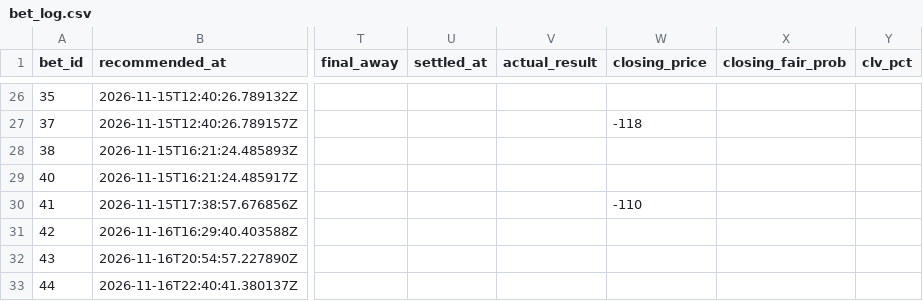
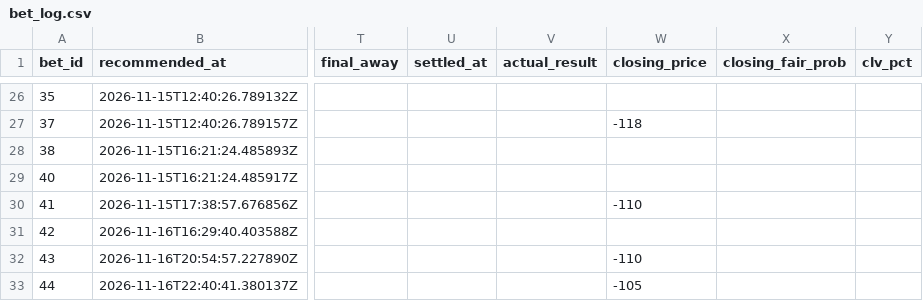
Before and after one commit to Scottguts/ncaaw-sharp, a CSV file: ncaaw_data/bet_log.csv, drawn as a sheet; only a part is shown, gaps mark what is left out; the diff names each change by its address in the sheet, - before the commit and + after, or states it on an @@ line.

Commit message:
closing snapshot

```diff
--- a/ncaaw_data/bet_log.csv
+++ b/ncaaw_data/bet_log.csv
-W32 (closing_price): (empty)
+W32 (closing_price): -110
-W33 (closing_price): (empty)
+W33 (closing_price): -105
```
